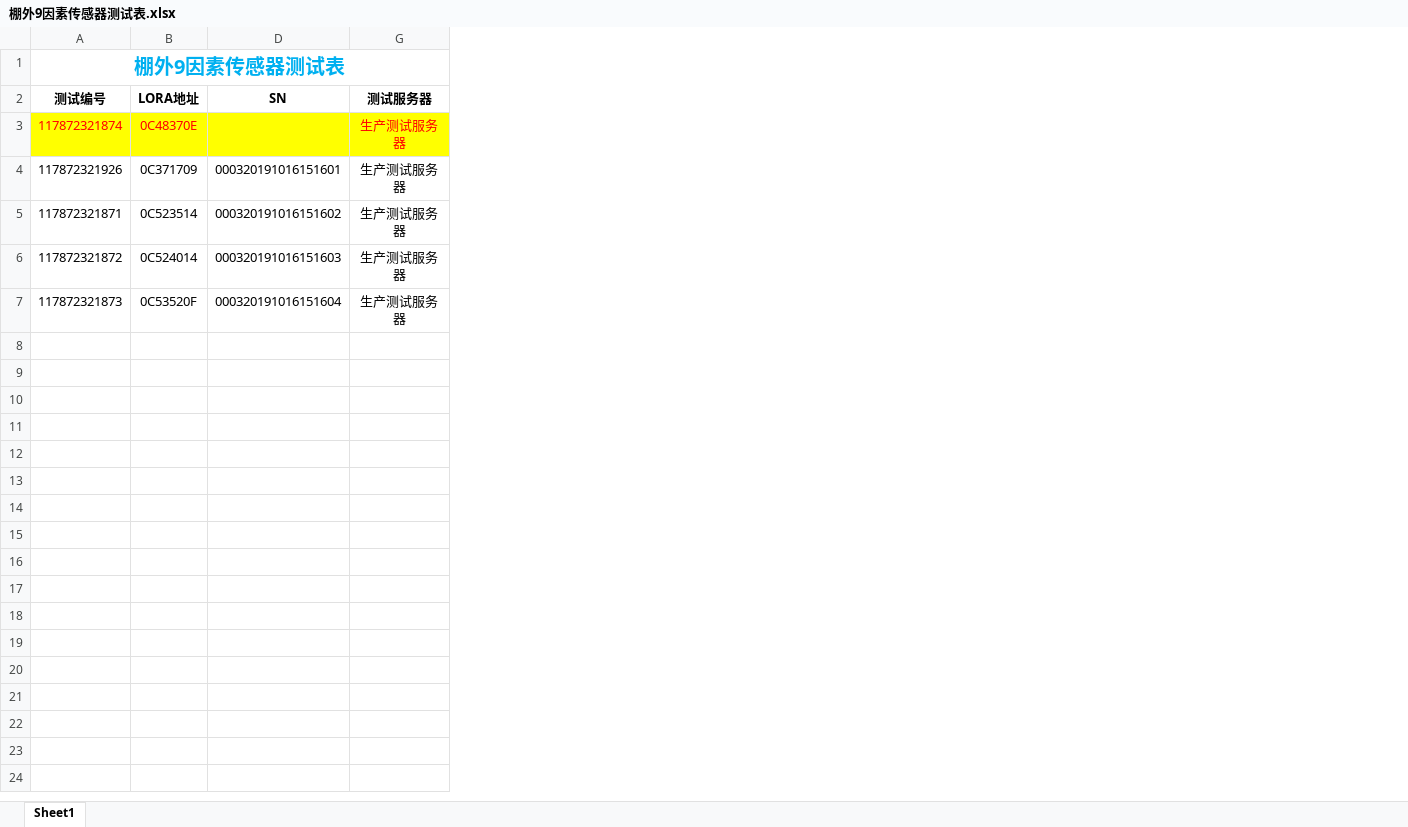
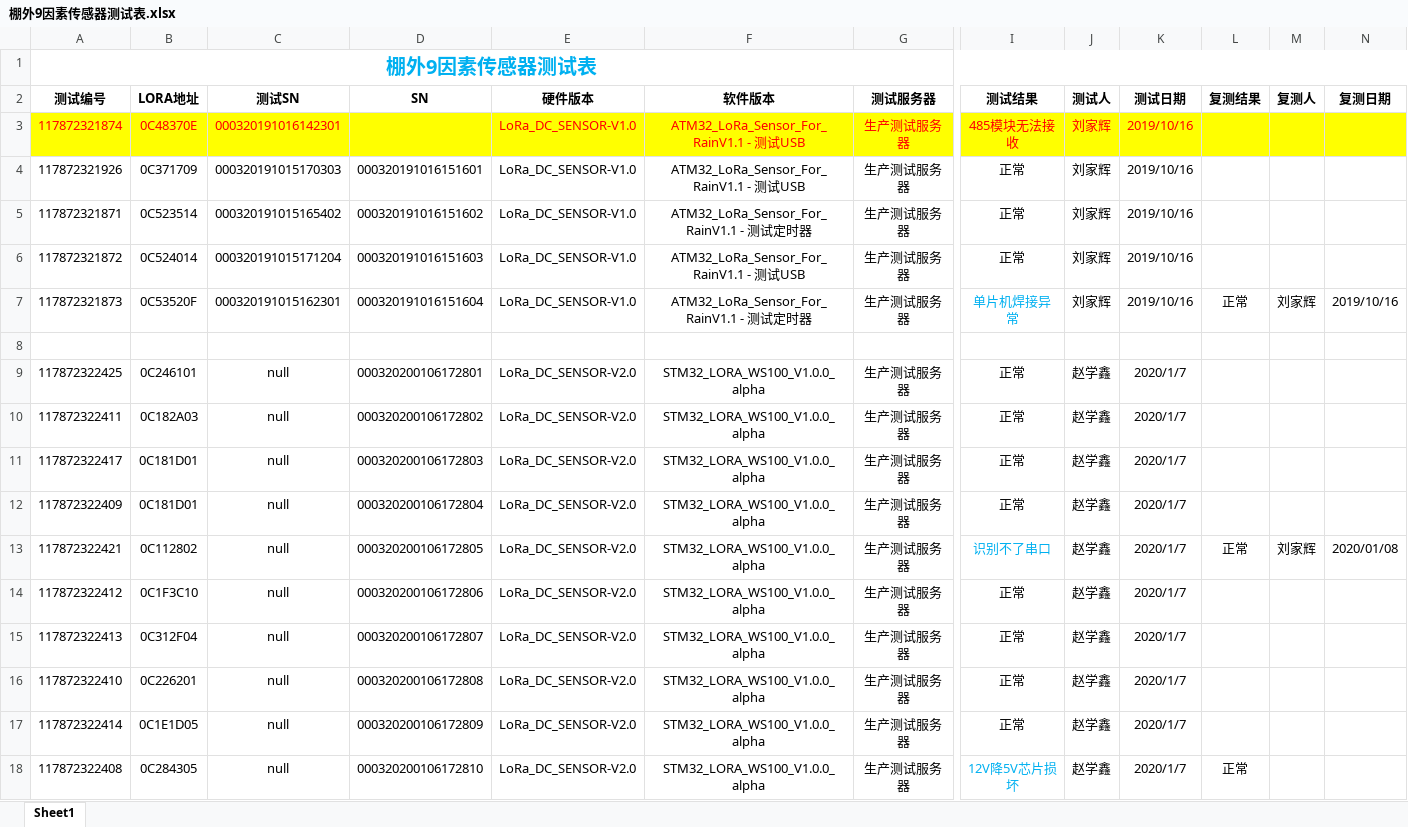
Before and after one commit to Arrogantyunya/test_table, an Excel workbook: 棚外9因素传感器测试表.xlsx, sheet Sheet1, drawn as a sheet; only a part is shown, gaps mark what is left out; values as stored, in another font and other column widths than the file's, no borders; rows hold the shown columns only; the diff names each change by its address in the sheet, - before the commit and + after, or states it on an @@ line.

```diff
--- a/棚外9因素传感器测试表.xlsx (sheet Sheet1)
+++ b/棚外9因素传感器测试表.xlsx (sheet Sheet1)
@@ column C (测试SN) unhidden, rows 3-7: 000320191016142301 | 000320191015170303 | 000320191015165402 | 000320191015171204 | 000320191015162301 @@
@@ column E (硬件版本) unhidden, rows 3-7: all LoRa_DC_SENSOR-V1.0 @@
@@ column F (软件版本) unhidden, rows 3-7: ATM32_LoRa_Sensor_For_RainV1.1 - 测试USB | ATM32_LoRa_Sensor_For_RainV1.1 - 测试USB | ATM32_LoRa_Sensor_For_RainV1.1 - 测试定时器 | ATM32_LoRa_Sensor_For_RainV1.1 - 测试USB | ATM32_LoRa_Sensor_For_RainV1.1 - 测试定时器 @@
@@ column I (测试结果) unhidden, rows 3-7: 485模块无法接收 | 正常 | 正常 | 正常 | 单片机焊接异常 @@
@@ column J (测试人) unhidden, rows 3-7: all 刘家辉 @@
@@ column K (测试日期) unhidden, rows 3-7: all 2019/10/16 @@
@@ column L (复测结果) unhidden, row 7: 正常 @@
@@ column M (复测人) unhidden, row 7: 刘家辉 @@
@@ column N (复测日期) unhidden, row 7: 2019/10/16 @@
+row 8: (empty)
+row 9: 117872322425 | 0C246101 | null | 000320200106172801 | LoRa_DC_SENSOR-V2.0 | STM32_LORA_WS100_V1.0.0_alpha | 生产测试服务器 | 正常 | 赵学鑫 | 2020/1/7
+row 10: 117872322411 | 0C182A03 | null | 000320200106172802 | LoRa_DC_SENSOR-V2.0 | STM32_LORA_WS100_V1.0.0_alpha | 生产测试服务器 | 正常 | 赵学鑫 | 2020/1/7
+row 11: 117872322417 | 0C181D01 | null | 000320200106172803 | LoRa_DC_SENSOR-V2.0 | STM32_LORA_WS100_V1.0.0_alpha | 生产测试服务器 | 正常 | 赵学鑫 | 2020/1/7
+row 12: 117872322409 | 0C181D01 | null | 000320200106172804 | LoRa_DC_SENSOR-V2.0 | STM32_LORA_WS100_V1.0.0_alpha | 生产测试服务器 | 正常 | 赵学鑫 | 2020/1/7
+row 13: 117872322421 | 0C112802 | null | 000320200106172805 | LoRa_DC_SENSOR-V2.0 | STM32_LORA_WS100_V1.0.0_alpha | 生产测试服务器 | 识别不了串口 | 赵学鑫 | 2020/1/7 | 正常 | 刘家辉 | 2020/01/08
+row 14: 117872322412 | 0C1F3C10 | null | 000320200106172806 | LoRa_DC_SENSOR-V2.0 | STM32_LORA_WS100_V1.0.0_alpha | 生产测试服务器 | 正常 | 赵学鑫 | 2020/1/7
+row 15: 117872322413 | 0C312F04 | null | 000320200106172807 | LoRa_DC_SENSOR-V2.0 | STM32_LORA_WS100_V1.0.0_alpha | 生产测试服务器 | 正常 | 赵学鑫 | 2020/1/7
+row 16: 117872322410 | 0C226201 | null | 000320200106172808 | LoRa_DC_SENSOR-V2.0 | STM32_LORA_WS100_V1.0.0_alpha | 生产测试服务器 | 正常 | 赵学鑫 | 2020/1/7
+row 17: 117872322414 | 0C1E1D05 | null | 000320200106172809 | LoRa_DC_SENSOR-V2.0 | STM32_LORA_WS100_V1.0.0_alpha | 生产测试服务器 | 正常 | 赵学鑫 | 2020/1/7
+row 18: 117872322408 | 0C284305 | null | 000320200106172810 | LoRa_DC_SENSOR-V2.0 | STM32_LORA_WS100_V1.0.0_alpha | 生产测试服务器 | 12V降5V芯片损坏 | 赵学鑫 | 2020/1/7 | 正常
```
Also changed, not shown: 棚内11因素传感器测试表.xlsx, 2 other files.
